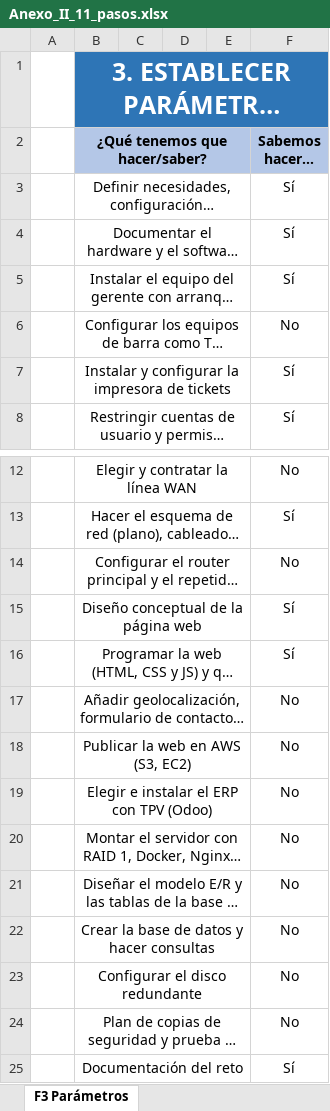
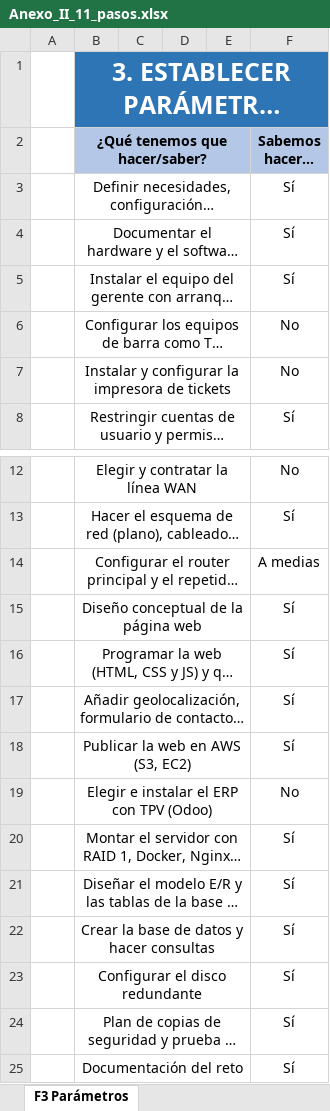
Before and after one commit to JRevii/almi-chain, an Excel workbook: gestion/anexos/Anexo_II_11_pasos.xlsx, sheet F3 Parámetros, drawn as a sheet; only a part is shown, gaps mark what is left out; long unchanged cells end in …; values as stored, in another font and other column widths than the file's, no borders; the diff names each change by its address in the sheet, - before the commit and + after, or states it on an @@ line.

```diff
--- a/gestion/anexos/Anexo_II_11_pasos.xlsx (sheet F3 Parámetros)
+++ b/gestion/anexos/Anexo_II_11_pasos.xlsx (sheet F3 Parámetros)
-F7 (Sabemos hacerlo Sí/No): Sí
+F7 (Sabemos hacerlo Sí/No): No
-F14 (Sabemos hacerlo Sí/No): No
+F14 (Sabemos hacerlo Sí/No): A medias
-F17:F18 (Sabemos hacerlo Sí/No): No
+F17:F18 (Sabemos hacerlo Sí/No): Sí
-F20:F24 (Sabemos hacerlo Sí/No): No
+F20:F24 (Sabemos hacerlo Sí/No): Sí
```
Also changed, not shown: sheet F2 Identificar y conectar, charts or pictures.
